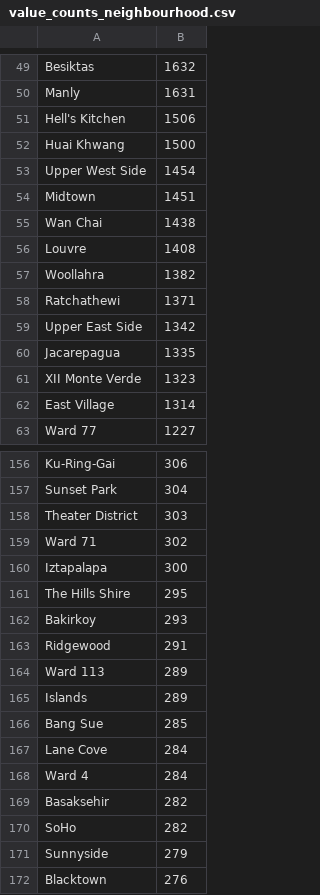
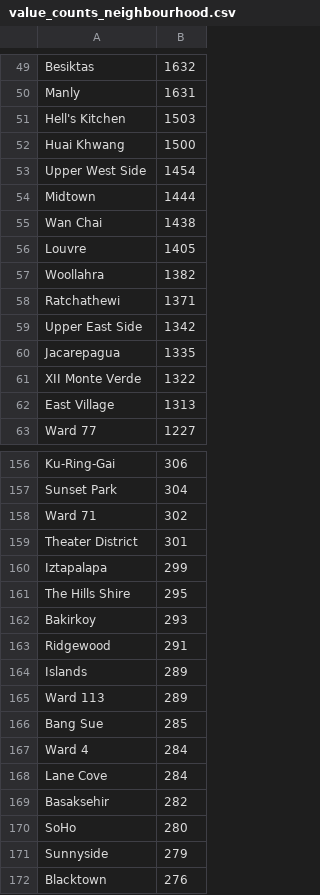
Before and after one commit to LanderVanlaer/python-for-ai-lab-project-2AI, a CSV file: analytics/categories/value_counts_neighbourhood.csv, drawn as a sheet; only a part is shown, gaps mark what is left out; the diff covers the shown part only.

```diff
--- a/analytics/categories/value_counts_neighbourhood.csv
+++ b/analytics/categories/value_counts_neighbourhood.csv
@@ -50,8 +50,8 @@ Besiktas,1632
 Manly,1631
-Hell's Kitchen,1506
+Hell's Kitchen,1503
 Huai Khwang,1500
 Upper West Side,1454
-Midtown,1451
+Midtown,1444
 Wan Chai,1438
-Louvre,1408
+Louvre,1405
 Woollahra,1382
@@ -60,4 +60,4 @@ Upper East Side,1342
 Jacarepagua,1335
-XII Monte Verde,1323
-East Village,1314
+XII Monte Verde,1322
+East Village,1313
 Ward 77,1227
@@ -157,5 +157,5 @@ Ku-Ring-Gai,306
 Sunset Park,304
-Theater District,303
 Ward 71,302
-Iztapalapa,300
+Theater District,301
+Iztapalapa,299
 The Hills Shire,295
@@ -163,9 +163,9 @@ Bakirkoy,293
 Ridgewood,291
+Islands,289
 Ward 113,289
-Islands,289
 Bang Sue,285
+Ward 4,284
 Lane Cove,284
-Ward 4,284
 Basaksehir,282
-SoHo,282
+SoHo,280
 Sunnyside,279
```
Also changed, not shown: 3 added rows, 3 removed rows, 1 moved row and 32 edited cells elsewhere in this file, analytics/categories/value_counts_property_type.csv, 6 other files.
